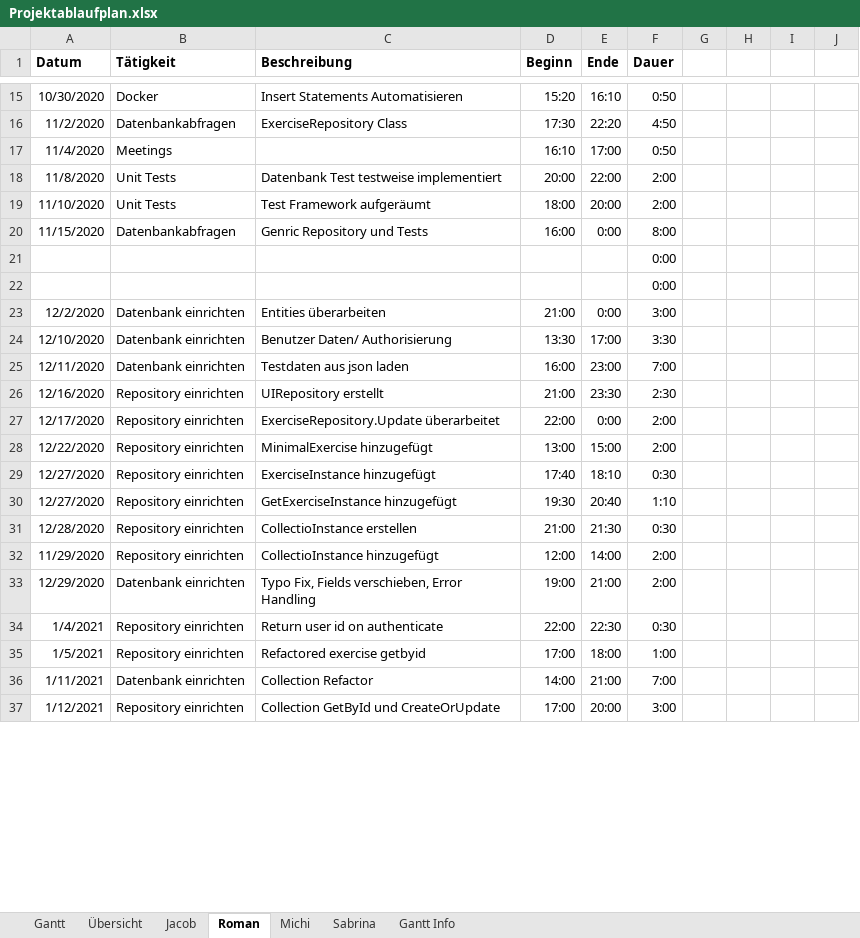
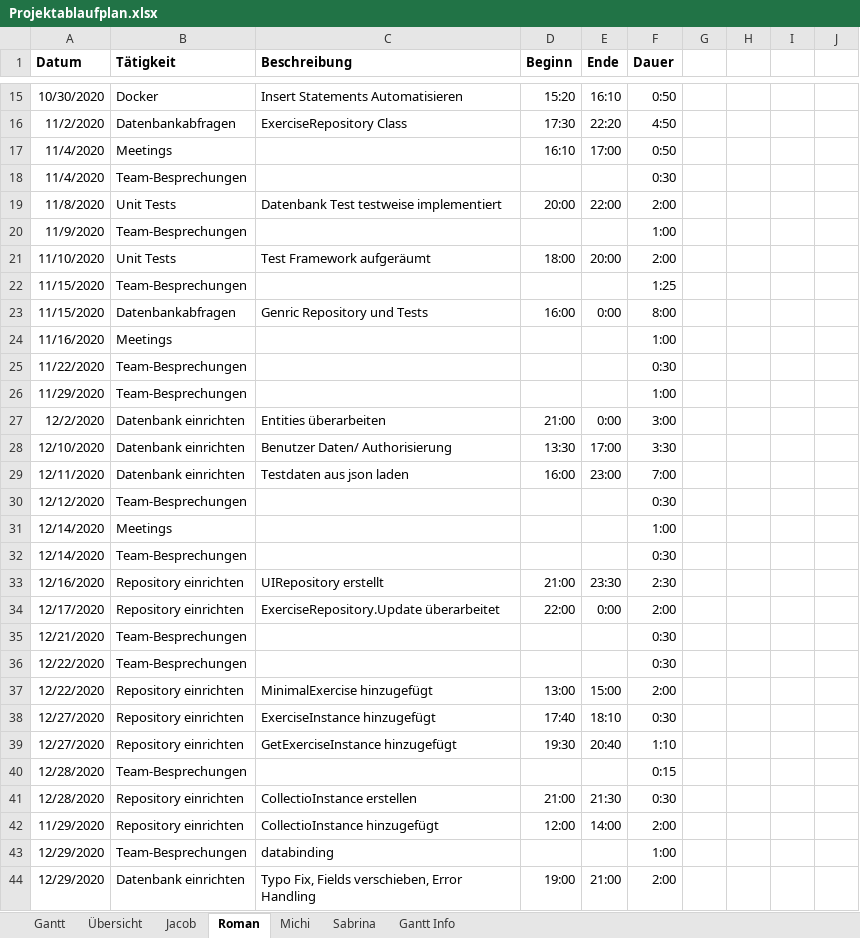
Before and after one commit to kjubie/coderunner, an Excel workbook: doc/planning-docs/Projektablaufplan.xlsx, sheet Roman, drawn as a sheet; only a part is shown, gaps mark what is left out; the shorter side is filled out with more unchanged rows; values as stored, in another font and other column widths than the file's, no borders; removed rows and columns are numbered as before the commit, all else as after; the diff covers the shown part only; the diff names each change by its address in the sheet, - before the commit and + after, or states it on an @@ line.

```diff
--- a/doc/planning-docs/Projektablaufplan.xlsx (sheet Roman)
+++ b/doc/planning-docs/Projektablaufplan.xlsx (sheet Roman)
+row 18: 11/4/2020 | Team-Besprechungen |  |  |  | 0:30
+row 20: 11/9/2020 | Team-Besprechungen |  |  |  | 1:00
+row 22: 11/15/2020 | Team-Besprechungen |  |  |  | 1:25
-row 21:  |  |  |  |  | 0:00
-row 22:  |  |  |  |  | 0:00
+row 24: 11/16/2020 | Meetings |  |  |  | 1:00
+row 25: 11/22/2020 | Team-Besprechungen |  |  |  | 0:30
+row 26: 11/29/2020 | Team-Besprechungen |  |  |  | 1:00
+row 30: 12/12/2020 | Team-Besprechungen |  |  |  | 0:30
+row 31: 12/14/2020 | Meetings |  |  |  | 1:00
+row 32: 12/14/2020 | Team-Besprechungen |  |  |  | 0:30
+row 35: 12/21/2020 | Team-Besprechungen |  |  |  | 0:30
+row 36: 12/22/2020 | Team-Besprechungen |  |  |  | 0:30
+row 40: 12/28/2020 | Team-Besprechungen |  |  |  | 0:15
+row 43: 12/29/2020 | Team-Besprechungen | databinding |  |  | 1:00
```
Also changed, not shown: 7 added rows, 3 removed rows and 1 edited cell elsewhere in this sheet, sheet Michi, sheet Gantt, sheet Übersicht, formulas that keep their value, charts or pictures, 7 other files.
